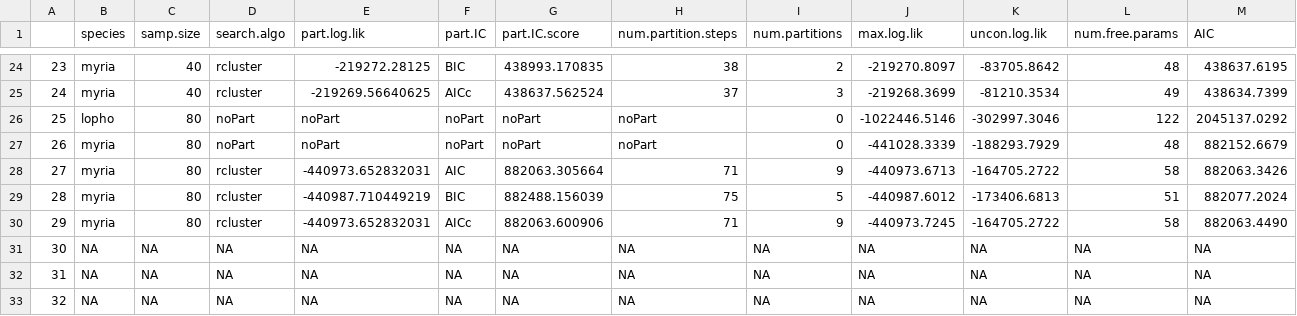
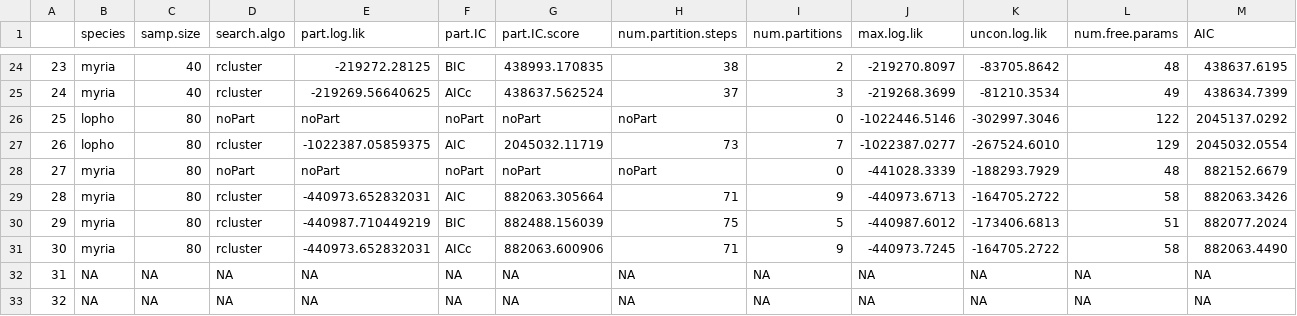
Before and after one commit to kjgilbert/PartitioningMethods_SimulationProject, a CSV file: FunctioningPipeline/AnalysisResults/AllStatsOutput_New_Rep5_100-1000.csv, drawn as a sheet; only a part is shown, gaps mark what is left out; removed rows and columns are numbered as before the commit, all else as after; rows hold the shown columns only; the diff names each change by its address in the sheet, - before the commit and + after, or states it on an @@ line.

```diff
--- a/FunctioningPipeline/AnalysisResults/AllStatsOutput_New_Rep5_100-1000.csv
+++ b/FunctioningPipeline/AnalysisResults/AllStatsOutput_New_Rep5_100-1000.csv
+row 27: 26 | lopho | 80 | rcluster | -1022387.05859375 | AIC | 2045032.11719 | 73 | 7 | -1022387.0277 | -267524.6010 | 129 | 2045032.0554
-A28: 26
+A28: 27
-A29: 27
+A29: 28
-A30: 28
+A30: 29
-A31: 29
+A31: 30
-row 31: 30 | NA | NA | NA | NA | NA | NA | NA | NA | NA | NA | NA | NA
```
Also changed, not shown: FunctioningPipeline/AnalysisResults/AllStatsOutput_Newest_Rep10_100-1000.csv, FunctioningPipeline/AnalysisResults/AllStatsOutput_Newest_Rep11_100-1000.csv, 26 other files.
